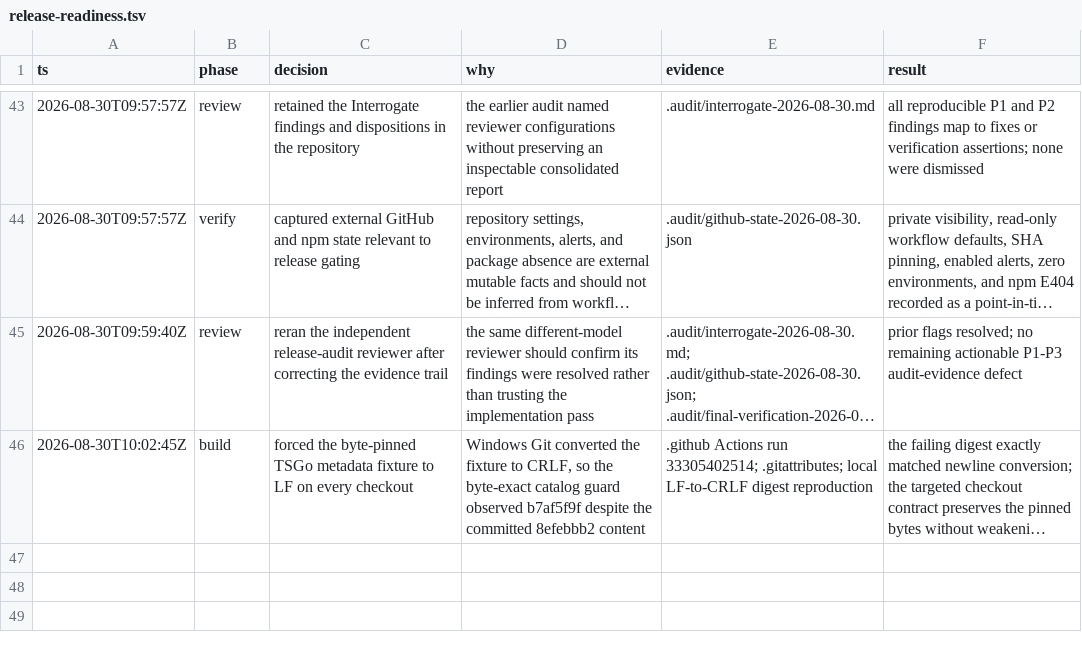
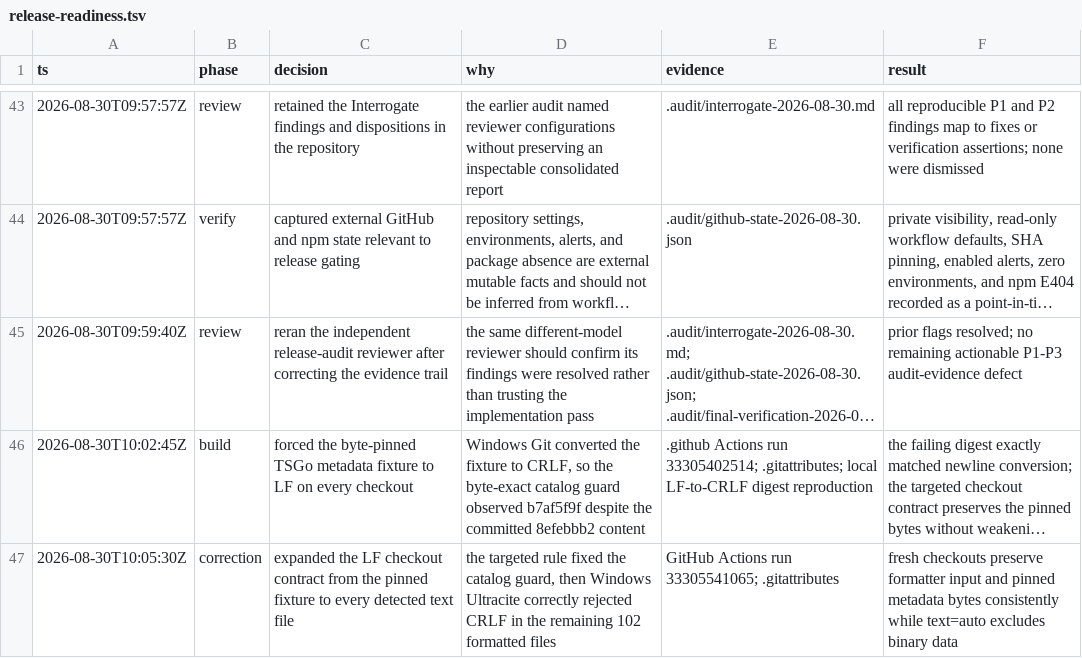
Before and after one commit to ocarinalabs/effect-doctor, a TSV file: .audit/release-readiness.tsv, drawn as a sheet; only a part is shown, gaps mark what is left out; long unchanged cells end in …; the diff names each change by its address in the sheet, - before the commit and + after, or states it on an @@ line.

Commit message:
fix(ci): enforce lf text checkouts

```diff
--- a/.audit/release-readiness.tsv
+++ b/.audit/release-readiness.tsv
+row 47: 2026-08-30T10:05:30Z | correction | expanded the LF checkout contract from the pinned fixture to every detected text file | the targeted rule fixed the catalog guard, then Windows Ultracite correctly rejected CRLF in the remaining 102 formatted files | GitHub Actions run 33305541065; .gitattributes | fresh checkouts preserve formatter input and pinned metadata bytes consistently while text=auto excludes binary data
```
Also changed, not shown: 1 other file.
